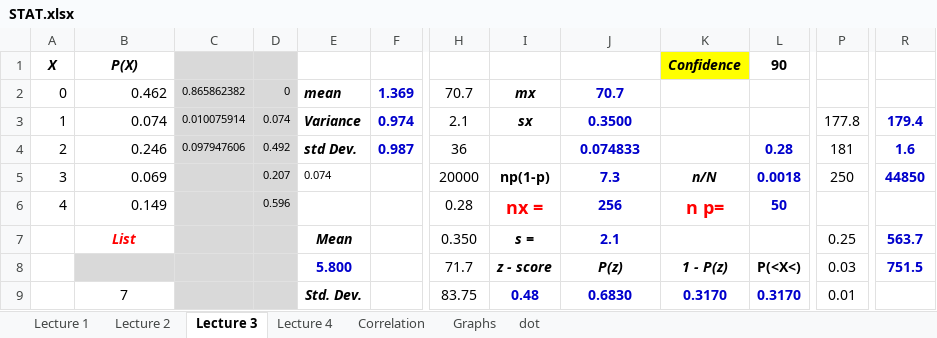
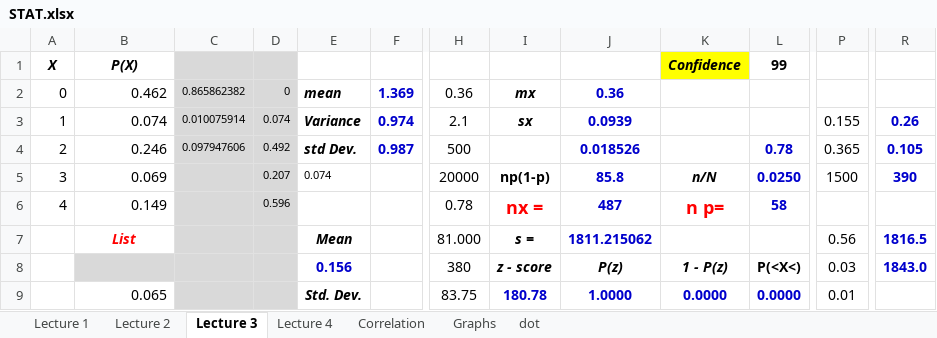
Before and after one commit to pizzapanther/fredmath, an Excel workbook: Statistic/excel/STAT.xlsx, sheet Lecture 3, drawn as a sheet; only a part is shown, gaps mark what is left out; values as stored, in another font and other column widths than the file's, no borders; charts and pictures not drawn; the diff covers the shown part only; the diff names each change by its address in the sheet, - before the commit and + after, or states it on an @@ line.

Commit message:
Add files via upload

```diff
--- a/Statistic/excel/STAT.xlsx (sheet Lecture 3)
+++ b/Statistic/excel/STAT.xlsx (sheet Lecture 3)
-L1: 90
+L1: 99
-H2: 70.7
+H2: 0.36
-J2: 70.7
+J2: 0.36
-J3: 0.3500
+J3: 0.0939
-P3: 177.8
+P3: 0.155
-R3: 179.4
+R3: 0.26
-H4: 36
+H4: 500
-J4: 0.074833
+J4: 0.018526
-L4: 0.28
+L4: 0.78
-P4: 181
+P4: 0.365
-R4: 1.6
+R4: 0.105
-J5: 7.3
+J5: 85.8
-L5: 0.0018
+L5: 0.0250
-P5: 250
+P5: 1500
-R5: 44850
+R5: 390
-H6: 0.28
+H6: 0.78
-J6: 256
+J6: 487
-L6: 50
+L6: 58
-H7: 0.350
+H7: 81.000
-J7: 2.1
+J7: 1811.215062
-P7: 0.25
+P7: 0.56
-R7: 563.7
+R7: 1816.5
-E8: 5.800
+E8: 0.156
-H8: 71.7
+H8: 380
-R8: 751.5
+R8: 1843.0
-B9: 7
+B9: 0.065
-B9 alignment: center
+B9 alignment: right
-I9: 0.48
+I9: 180.78
-J9: 0.6830
+J9: 1.0000
-K9: 0.3170
+K9: 0.0000
-L9: 0.3170
+L9: 0.0000
```
Also changed, not shown: 11 added rows, 11 removed rows, 31 edited cells and cell formats elsewhere in this sheet, sheet Lecture 4, sheet Lecture 2, charts or pictures.
